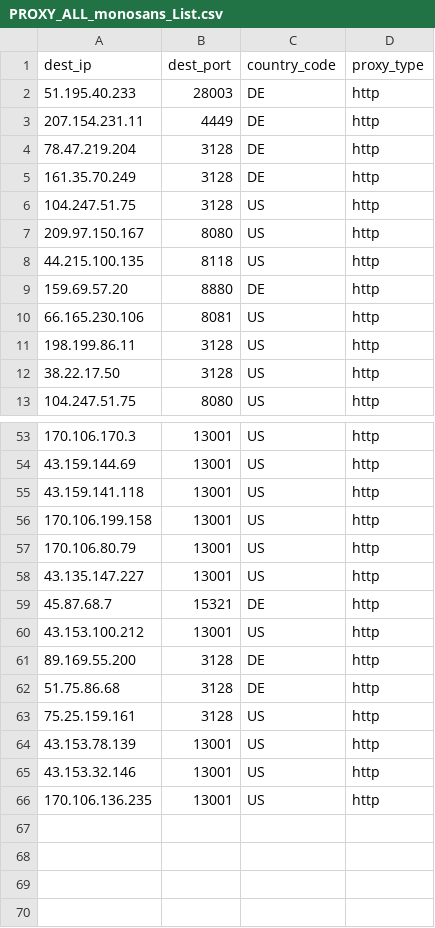
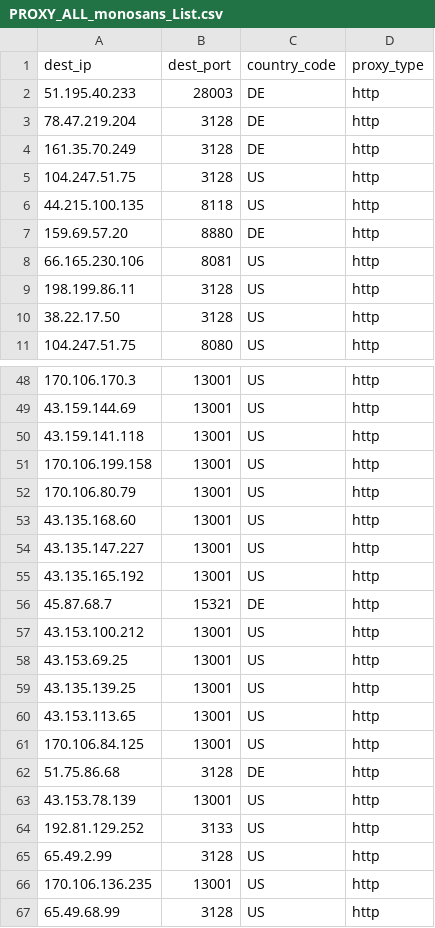
Before and after one commit to yassirusa/awesome-lists, a CSV file: Lists/PROXY/monosans_list/PROXY_ALL_monosans_List.csv, drawn as a sheet; only a part is shown, gaps mark what is left out; the diff covers the shown part only.

```diff
--- a/Lists/PROXY/monosans_list/PROXY_ALL_monosans_List.csv
+++ b/Lists/PROXY/monosans_list/PROXY_ALL_monosans_List.csv
@@ -2,3 +2,2 @@ dest_ip,dest_port,country_code,proxy_type
 51.195.40.233,28003,DE,http
-207.154.231.11,4449,DE,http
 78.47.219.204,3128,DE,http
@@ -6,3 +5,2 @@ dest_ip,dest_port,country_code,proxy_type
 104.247.51.75,3128,US,http
-209.97.150.167,8080,US,http
 44.215.100.135,8118,US,http
@@ -57,10 +52,16 @@ dest_ip,dest_port,country_code,proxy_type
 170.106.80.79,13001,US,http
+43.135.168.60,13001,US,http
 43.135.147.227,13001,US,http
+43.135.165.192,13001,US,http
 45.87.68.7,15321,DE,http
 43.153.100.212,13001,US,http
-89.169.55.200,3128,DE,http
+43.153.69.25,13001,US,http
+43.135.139.25,13001,US,http
+43.153.113.65,13001,US,http
+170.106.84.125,13001,US,http
 51.75.86.68,3128,DE,http
-75.25.159.161,3128,US,http
 43.153.78.139,13001,US,http
-43.153.32.146,13001,US,http
+192.81.129.252,3133,US,http
+65.49.2.99,3128,US,http
 170.106.136.235,13001,US,http
+65.49.68.99,3128,US,http
```
Also changed, not shown: 9 added rows, 12 removed rows and 5 edited cells elsewhere in this file.
